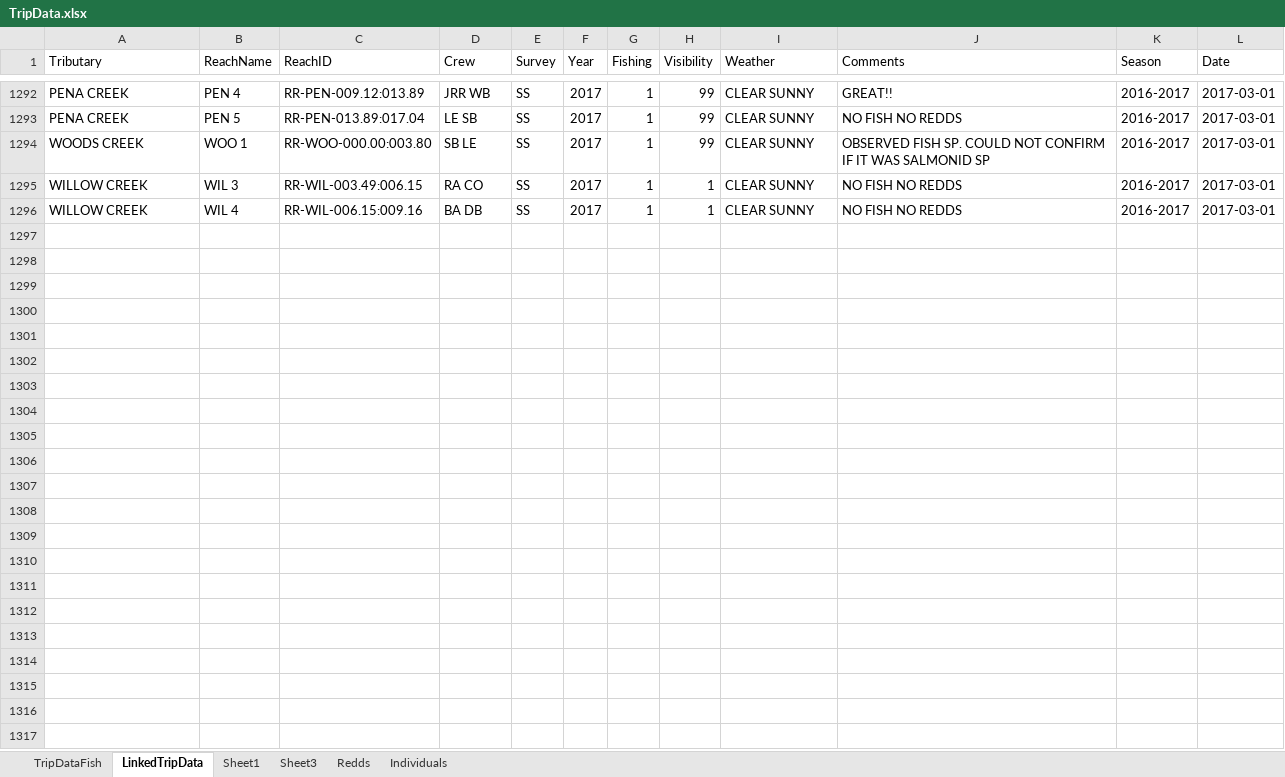
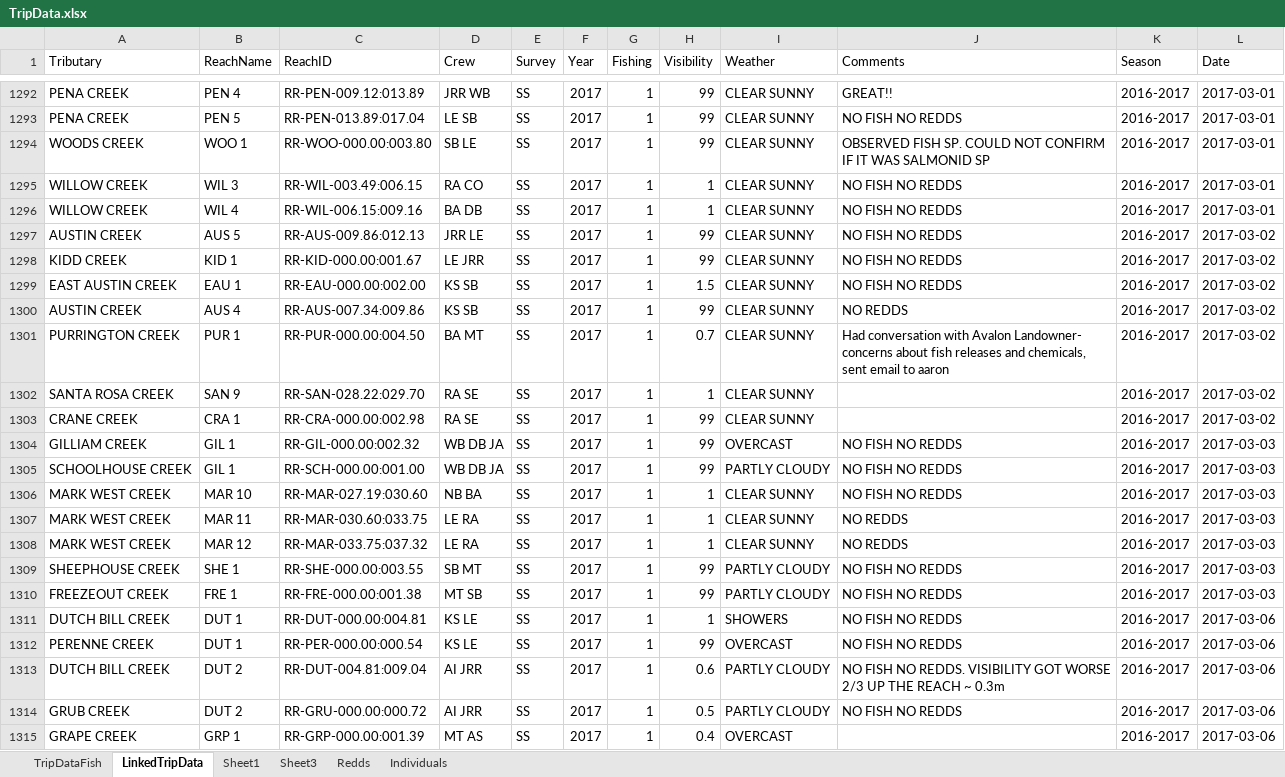
Before and after one commit to akmcclary/SpawnerSurvey, an Excel workbook: Surveyability_Web/TripData.xlsx, sheet LinkedTripData, drawn as a sheet; only a part is shown, gaps mark what is left out; values as stored, in another font and other column widths than the file's, no borders; table styles not drawn; the diff covers the shown part only; the diff names each change by its address in the sheet, - before the commit and + after, or states it on an @@ line.

Commit message:
DataUpdate

```diff
--- a/Surveyability_Web/TripData.xlsx (sheet LinkedTripData)
+++ b/Surveyability_Web/TripData.xlsx (sheet LinkedTripData)
+row 1297: AUSTIN CREEK | AUS 5 | RR-AUS-009.86:012.13 | JRR LE | SS | 2017 | 1 | 99 | CLEAR SUNNY | NO FISH NO REDDS | 2016-2017 | 2017-03-02
+row 1298: KIDD CREEK | KID 1 | RR-KID-000.00:001.67 | LE JRR | SS | 2017 | 1 | 99 | CLEAR SUNNY | NO FISH NO REDDS | 2016-2017 | 2017-03-02
+row 1299: EAST AUSTIN CREEK | EAU 1 | RR-EAU-000.00:002.00 | KS SB | SS | 2017 | 1 | 1.5 | CLEAR SUNNY | NO FISH NO REDDS | 2016-2017 | 2017-03-02
+row 1300: AUSTIN CREEK | AUS 4 | RR-AUS-007.34:009.86 | KS SB | SS | 2017 | 1 | 99 | CLEAR SUNNY | NO REDDS | 2016-2017 | 2017-03-02
+row 1301: PURRINGTON CREEK | PUR 1 | RR-PUR-000.00:004.50 | BA MT | SS | 2017 | 1 | 0.7 | CLEAR SUNNY | Had conversation with Avalon Landowner- concerns about fish releases and chemicals, sent email to aaron | 2016-2017 | 2017-03-02
+row 1302: SANTA ROSA CREEK | SAN 9 | RR-SAN-028.22:029.70 | RA SE | SS | 2017 | 1 | 1 | CLEAR SUNNY |  | 2016-2017 | 2017-03-02
+row 1303: CRANE CREEK | CRA 1 | RR-CRA-000.00:002.98 | RA SE | SS | 2017 | 1 | 99 | CLEAR SUNNY |  | 2016-2017 | 2017-03-02
+row 1304: GILLIAM CREEK | GIL 1 | RR-GIL-000.00:002.32 | WB DB JA | SS | 2017 | 1 | 99 | OVERCAST | NO FISH NO REDDS | 2016-2017 | 2017-03-03
+row 1305: SCHOOLHOUSE CREEK | GIL 1 | RR-SCH-000.00:001.00 | WB DB JA | SS | 2017 | 1 | 99 | PARTLY CLOUDY | NO FISH NO REDDS | 2016-2017 | 2017-03-03
+row 1306: MARK WEST CREEK | MAR 10 | RR-MAR-027.19:030.60 | NB BA | SS | 2017 | 1 | 1 | CLEAR SUNNY | NO FISH NO REDDS | 2016-2017 | 2017-03-03
+row 1307: MARK WEST CREEK | MAR 11 | RR-MAR-030.60:033.75 | LE RA | SS | 2017 | 1 | 1 | CLEAR SUNNY | NO REDDS | 2016-2017 | 2017-03-03
+row 1308: MARK WEST CREEK | MAR 12 | RR-MAR-033.75:037.32 | LE RA | SS | 2017 | 1 | 1 | CLEAR SUNNY | NO REDDS | 2016-2017 | 2017-03-03
+row 1309: SHEEPHOUSE CREEK | SHE 1 | RR-SHE-000.00:003.55 | SB MT | SS | 2017 | 1 | 99 | PARTLY CLOUDY | NO FISH NO REDDS | 2016-2017 | 2017-03-03
+row 1310: FREEZEOUT CREEK | FRE 1 | RR-FRE-000.00:001.38 | MT SB | SS | 2017 | 1 | 99 | PARTLY CLOUDY | NO FISH NO REDDS | 2016-2017 | 2017-03-03
+row 1311: DUTCH BILL CREEK | DUT 1 | RR-DUT-000.00:004.81 | KS LE | SS | 2017 | 1 | 1 | SHOWERS | NO FISH NO REDDS | 2016-2017 | 2017-03-06
+row 1312: PERENNE CREEK | DUT 1 | RR-PER-000.00:000.54 | KS LE | SS | 2017 | 1 | 99 | OVERCAST | NO FISH NO REDDS | 2016-2017 | 2017-03-06
+row 1313: DUTCH BILL CREEK | DUT 2 | RR-DUT-004.81:009.04 | AI JRR | SS | 2017 | 1 | 0.6 | PARTLY CLOUDY | NO FISH NO REDDS. VISIBILITY GOT WORSE 2/3 UP THE REACH ~ 0.3m | 2016-2017 | 2017-03-06
+row 1314: GRUB CREEK | DUT 2 | RR-GRU-000.00:000.72 | AI JRR | SS | 2017 | 1 | 0.5 | PARTLY CLOUDY | NO FISH NO REDDS | 2016-2017 | 2017-03-06
+row 1315: GRAPE CREEK | GRP 1 | RR-GRP-000.00:001.39 | MT AS | SS | 2017 | 1 | 0.4 | OVERCAST |  | 2016-2017 | 2017-03-06
```
Also changed, not shown: 21 added rows and 12 moved rows elsewhere in this sheet, sheet Individuals, sheet TripDataFish, sheet Redds, 5 other files.
